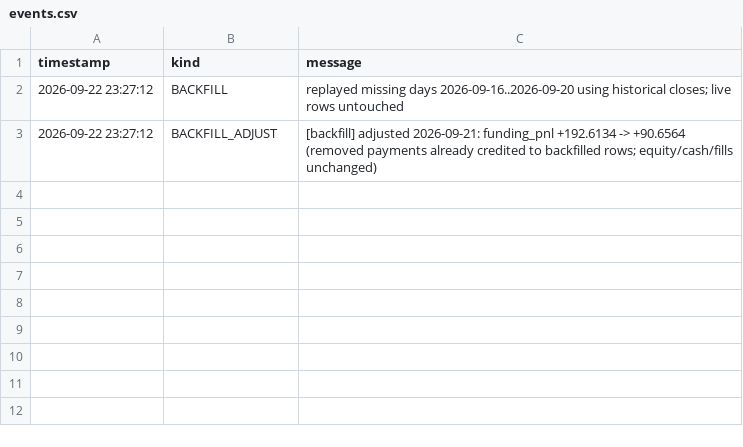
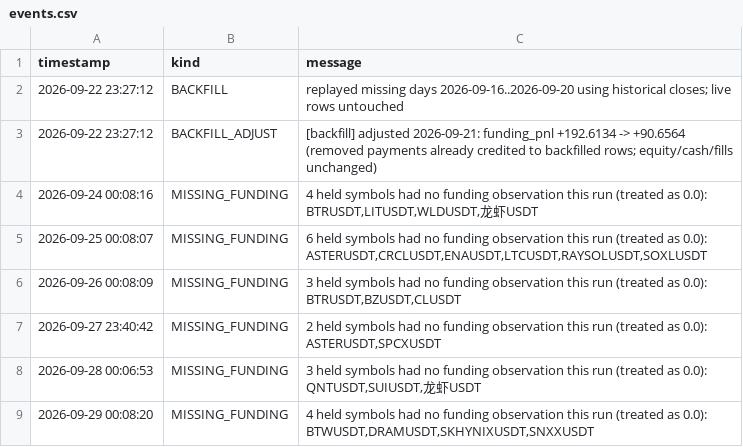
Before and after one commit to OjasJibhakate/CryptoForge, a CSV file: paper/state/wave3/events.csv, drawn as a sheet.

```diff
--- a/paper/state/wave3/events.csv
+++ b/paper/state/wave3/events.csv
@@ -3 +3,7 @@ timestamp,kind,message
 2026-09-22 23:27:12,BACKFILL_ADJUST,[backfill] adjusted 2026-09-21: funding_pnl +192.6134 -> +90.6564 (removed payments already credited to backfilled rows; equity/cash/fills unchanged)
+2026-09-24 00:08:16,MISSING_FUNDING,"4 held symbols had no funding observation this run (treated as 0.0): BTRUSDT,LITUSDT,WLDUSDT,龙虾USDT"
+2026-09-25 00:08:07,MISSING_FUNDING,"6 held symbols had no funding observation this run (treated as 0.0): ASTERUSDT,CRCLUSDT,ENAUSDT,LTCUSDT,RAYSOLUSDT,SOXLUSDT"
+2026-09-26 00:08:09,MISSING_FUNDING,"3 held symbols had no funding observation this run (treated as 0.0): BTRUSDT,BZUSDT,CLUSDT"
+2026-09-27 23:40:42,MISSING_FUNDING,"2 held symbols had no funding observation this run (treated as 0.0): ASTERUSDT,SPCXUSDT"
+2026-09-28 00:06:53,MISSING_FUNDING,"3 held symbols had no funding observation this run (treated as 0.0): QNTUSDT,SUIUSDT,龙虾USDT"
+2026-09-29 00:08:20,MISSING_FUNDING,"4 held symbols had no funding observation this run (treated as 0.0): BTWUSDT,DRAMUSDT,SKHYNIXUSDT,SNXXUSDT"
```
Also changed, not shown: paper/state/wave3/daily.csv, paper/state/wave3/targets.csv, 8 other files.
